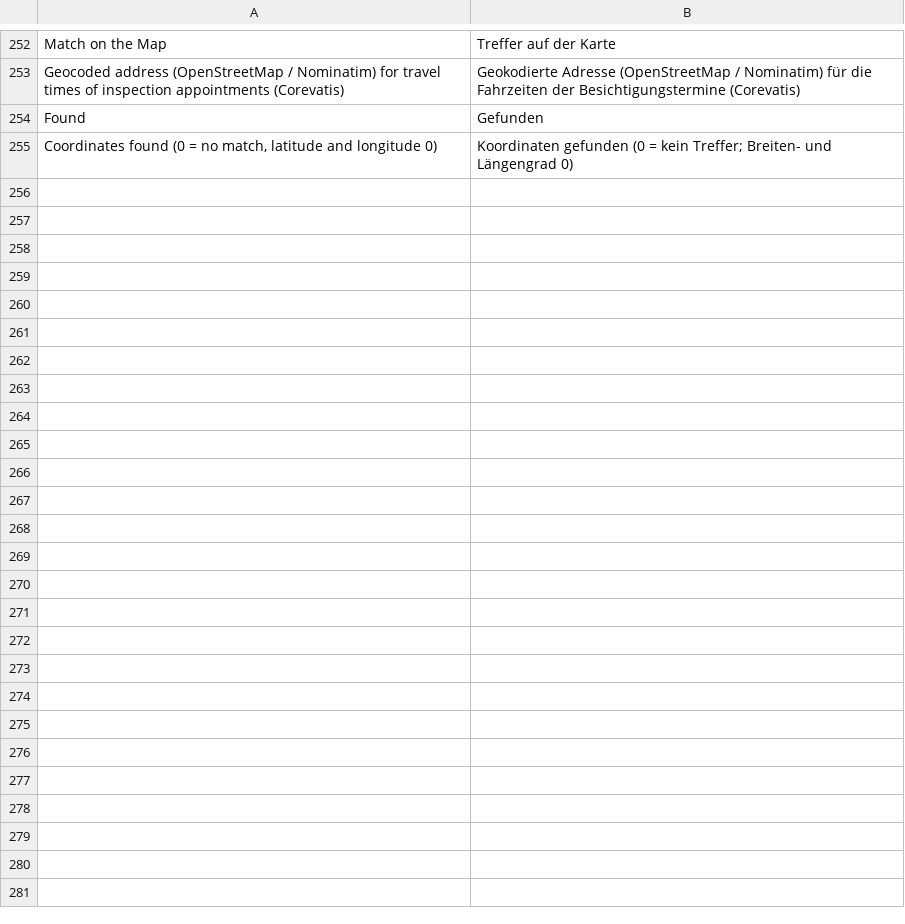
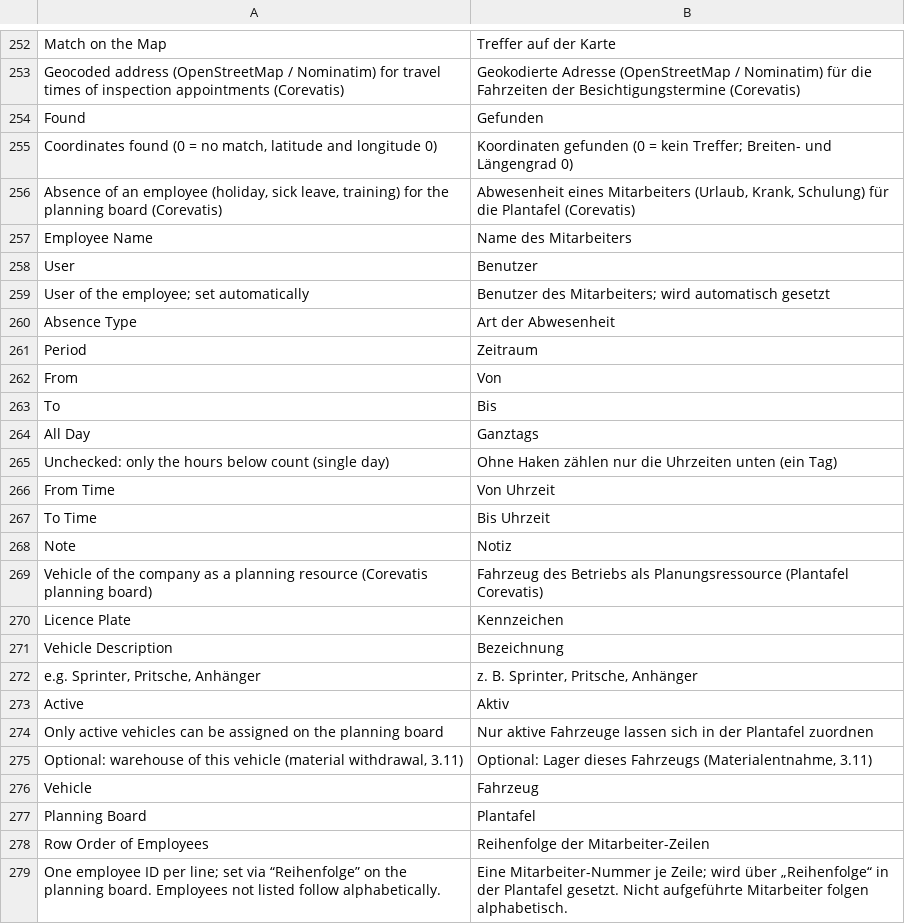
Before and after one commit to corevatis/corevatis_erpnext, a CSV file: corevatis_erpnext/translations/de.csv, drawn as a sheet; only a part is shown, gaps mark what is left out.

Commit message:
Plantafel (P1.4): Wochenplan zur Desk-Seite ausgebaut, Abwesenheiten, Fahrzeuge, Verschieben per Ziehen, Druck
Desk-Seite plantafel (Leiste Betrieb statt Report Wochenplan, Arbeitsbereich Vorgänge): Mitarbeiter x Tage
(Woche Mo-Fr, Sa/So, Monat) mit Terminen, Arbeitspaketen, Abwesenheiten, Feiertagen, Fahrzeug je Einsatz,
Tageslast; Überschneidungen und doppelte Fahrzeuge rot, Fahrzeitlücken nach D14 als Hinweis; Reihenfolge der
Mitarbeiter einstellbar. Verschieben per Ziehen: planung.plantafel.arbeitspaket_verschieben (Tag, Mitarbeiter,
Freigeben) und crm.termin.termin_verschieben (Konfliktprüfung wie termin_anlegen, Zuweisung und Freigabe
nachgezogen, Bestätigungstext neu, nicht gesendet), Konflikt als TerminKonflikt mit Trotzdem, Kommentar je
Verschiebung. Doctype Abwesenheit (hrms nicht installiert; Büro schreibt, Meister/Monteur lesen eigene; Art nur
für Büro und Betroffene) als Belegung in Terminplanung, Zuweisung und Wochenplan. Doctype Fahrzeug und
cv_fahrzeug an Task/Event mit Konflikt bei gleichzeitigem Einsatz. Druck des Wochenplans als PDF (Querformat).
Report Wochenplan leitet im Desk zur Plantafel um; Tests test_plantafel, test_terminplanung erweitert.

```diff
--- a/corevatis_erpnext/translations/de.csv
+++ b/corevatis_erpnext/translations/de.csv
@@ -255 +255,25 @@ Found,Gefunden
 "Coordinates found (0 = no match, latitude and longitude 0)",Koordinaten gefunden (0 = kein Treffer; Breiten- und Längengrad 0)
+"Absence of an employee (holiday, sick leave, training) for the planning board (Corevatis)","Abwesenheit eines Mitarbeiters (Urlaub, Krank, Schulung) für die Plantafel (Corevatis)"
+Employee Name,Name des Mitarbeiters
+User,Benutzer
+User of the employee; set automatically,Benutzer des Mitarbeiters; wird automatisch gesetzt
+Absence Type,Art der Abwesenheit
+Period,Zeitraum
+From,Von
+To,Bis
+All Day,Ganztags
+Unchecked: only the hours below count (single day),"Ohne Haken zählen nur die Uhrzeiten unten (ein Tag)"
+From Time,Von Uhrzeit
+To Time,Bis Uhrzeit
+Note,Notiz
+Vehicle of the company as a planning resource (Corevatis planning board),Fahrzeug des Betriebs als Planungsressource (Plantafel Corevatis)
+Licence Plate,Kennzeichen
+Vehicle Description,Bezeichnung
+"e.g. Sprinter, Pritsche, Anhänger","z. B. Sprinter, Pritsche, Anhänger"
+Active,Aktiv
+Only active vehicles can be assigned on the planning board,Nur aktive Fahrzeuge lassen sich in der Plantafel zuordnen
+"Optional: warehouse of this vehicle (material withdrawal, 3.11)","Optional: Lager dieses Fahrzeugs (Materialentnahme, 3.11)"
+Vehicle,Fahrzeug
+Planning Board,Plantafel
+Row Order of Employees,Reihenfolge der Mitarbeiter-Zeilen
+One employee ID per line; set via “Reihenfolge” on the planning board. Employees not listed follow alphabetically.,"Eine Mitarbeiter-Nummer je Zeile; wird über „Reihenfolge“ in der Plantafel gesetzt. Nicht aufgeführte Mitarbeiter folgen alphabetisch."
```
Also changed, not shown: 30 other files.
